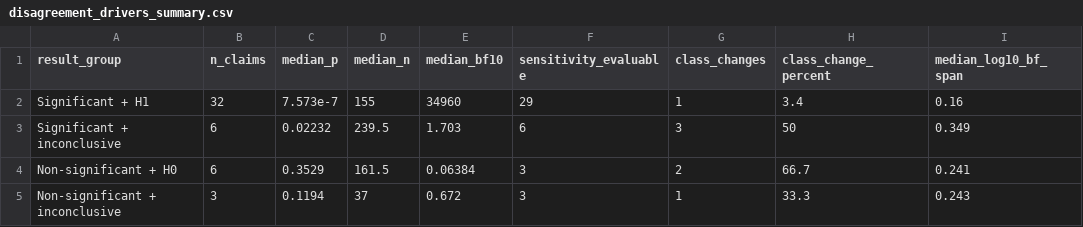
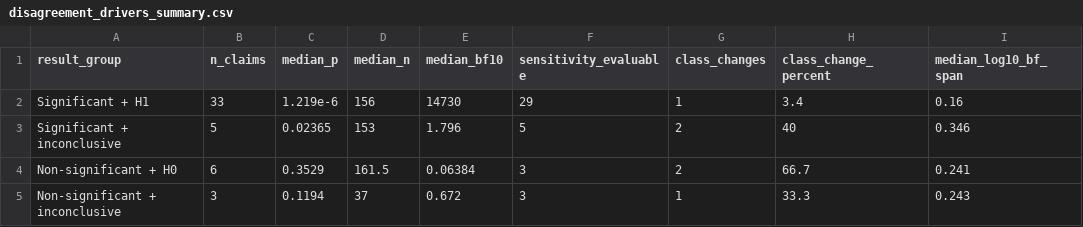
Before and after one commit to carmojudicemota/bayesian-reanalysis, a CSV file: outputs/tables/disagreement_drivers_summary.csv, drawn as a sheet.

```diff
--- a/outputs/tables/disagreement_drivers_summary.csv
+++ b/outputs/tables/disagreement_drivers_summary.csv
@@ -1,4 +1,4 @@
 result_group,n_claims,median_p,median_n,median_bf10,sensitivity_evaluable,class_changes,class_change_percent,median_log10_bf_span
-Significant + H1,32,7.573e-7,155,34960,29,1,3.4,0.16
-Significant + inconclusive,6,0.02232,239.5,1.703,6,3,50,0.349
+Significant + H1,33,1.219e-6,156,14730,29,1,3.4,0.16
+Significant + inconclusive,5,0.02365,153,1.796,5,2,40,0.346
 Non-significant + H0,6,0.3529,161.5,0.06384,3,2,66.7,0.241
```
Also changed, not shown: outputs/tables/bayes_factor_results.csv, outputs/tables/bayes_factor_results_wave3.csv, 17 other files.
